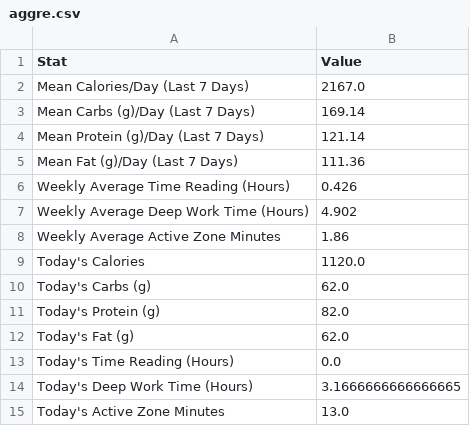
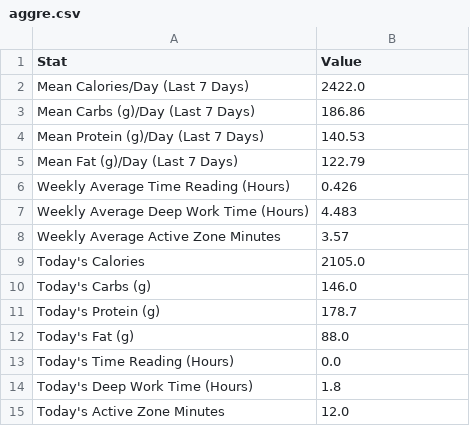
Before and after one commit to jerichlee2/aeren, a CSV file: csv/aggre.csv, drawn as a sheet.

```diff
--- a/csv/aggre.csv
+++ b/csv/aggre.csv
@@ -1,15 +1,15 @@
 Stat,Value
-Mean Calories/Day (Last 7 Days),2167.0
-Mean Carbs (g)/Day (Last 7 Days),169.14
-Mean Protein (g)/Day (Last 7 Days),121.14
-Mean Fat (g)/Day (Last 7 Days),111.36
+Mean Calories/Day (Last 7 Days),2422.0
+Mean Carbs (g)/Day (Last 7 Days),186.86
+Mean Protein (g)/Day (Last 7 Days),140.53
+Mean Fat (g)/Day (Last 7 Days),122.79
 Weekly Average Time Reading (Hours),0.426
-Weekly Average Deep Work Time (Hours),4.902
-Weekly Average Active Zone Minutes,1.86
-Today's Calories,1120.0
-Today's Carbs (g),62.0
-Today's Protein (g),82.0
-Today's Fat (g),62.0
+Weekly Average Deep Work Time (Hours),4.483
+Weekly Average Active Zone Minutes,3.57
+Today's Calories,2105.0
+Today's Carbs (g),146.0
+Today's Protein (g),178.7
+Today's Fat (g),88.0
 Today's Time Reading (Hours),0.0
-Today's Deep Work Time (Hours),3.1666666666666665
-Today's Active Zone Minutes,13.0
+Today's Deep Work Time (Hours),1.8
+Today's Active Zone Minutes,12.0
```
Also changed, not shown: csv/books.csv, csv/deepwork.csv, 7 other files.
